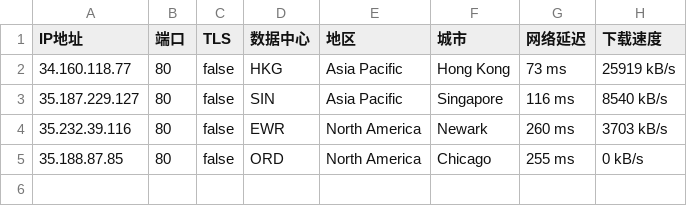
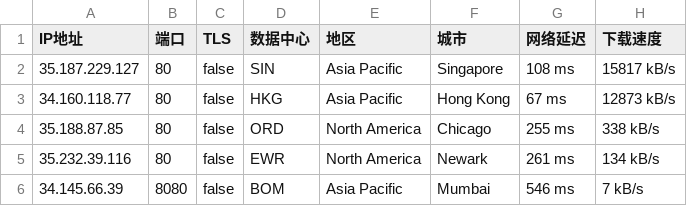
Before and after one commit to wlxd/cfst, a CSV file: csv/tcip/396982-20250217-IP.csv, drawn as a sheet.

```diff
--- a/csv/tcip/396982-20250217-IP.csv
+++ b/csv/tcip/396982-20250217-IP.csv
@@ -1,5 +1,6 @@
 IP地址,端口,TLS,数据中心,地区,城市,网络延迟,下载速度
-34.160.118.77,80,false,HKG,Asia Pacific,Hong Kong,73 ms,25919 kB/s
-35.187.229.127,80,false,SIN,Asia Pacific,Singapore,116 ms,8540 kB/s
-35.232.39.116,80,false,EWR,North America,Newark,260 ms,3703 kB/s
-35.188.87.85,80,false,ORD,North America,Chicago,255 ms,0 kB/s
+35.187.229.127,80,false,SIN,Asia Pacific,Singapore,108 ms,15817 kB/s
+34.160.118.77,80,false,HKG,Asia Pacific,Hong Kong,67 ms,12873 kB/s
+35.188.87.85,80,false,ORD,North America,Chicago,255 ms,338 kB/s
+35.232.39.116,80,false,EWR,North America,Newark,261 ms,134 kB/s
+34.145.66.39,8080,false,BOM,Asia Pacific,Mumbai,546 ms,7 kB/s
```
Also changed, not shown: csv/tcip/16509-20250217-IP.csv, csv/tcip/31898-20250217-IP.csv, 6 other files.
